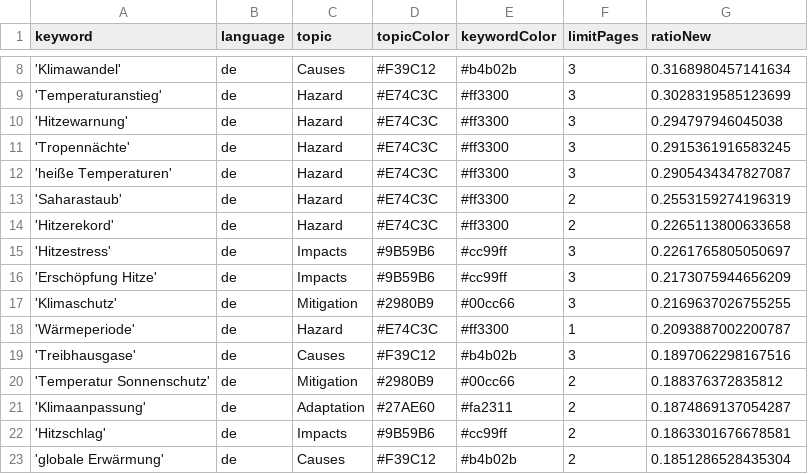
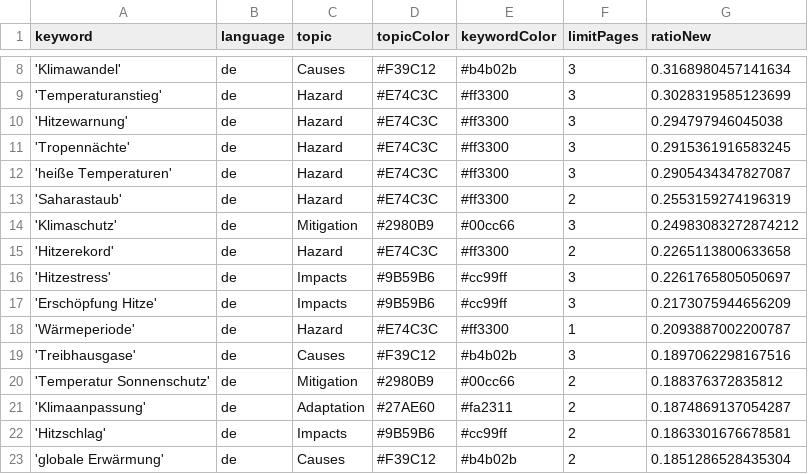
Before and after one commit to hannak555-news/heatIsComing, a CSV file: keywords.csv, drawn as a sheet; only a part is shown, gaps mark what is left out; removed rows and columns are numbered as before the commit, all else as after; the diff names each change by its address in the sheet, - before the commit and + after, or states it on an @@ line.

```diff
--- a/keywords.csv
+++ b/keywords.csv
+row 14: 'Klimaschutz' | de | Mitigation | #2980B9 | #00cc66 | 3 | 0.24983083272874212
-row 17: 'Klimaschutz' | de | Mitigation | #2980B9 | #00cc66 | 3 | 0.2169637026755255
```
Also changed, not shown: csv/news_2026_08.csv, 1 other file.
